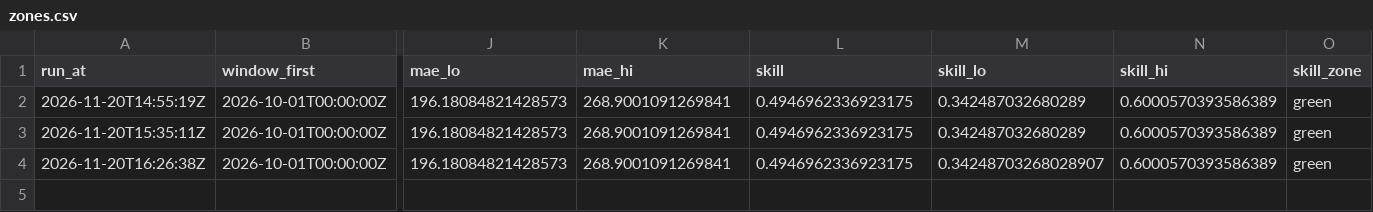
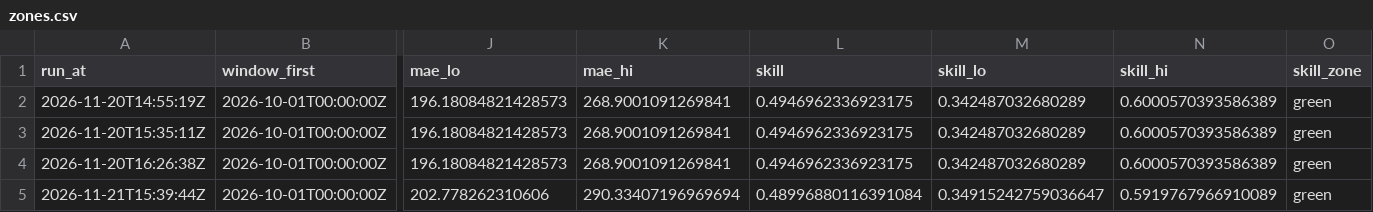
Before and after one commit to AashishS97/gridcast, a CSV file: zones.csv, drawn as a sheet; only a part is shown, gaps mark what is left out; rows hold the shown columns only; the diff names each change by its address in the sheet, - before the commit and + after, or states it on an @@ line.

```diff
--- a/zones.csv
+++ b/zones.csv
-M4 (skill_lo): 0.34248703268028907
+M4 (skill_lo): 0.342487032680289
+row 5: 2026-11-21T15:39:44Z | 2026-10-01T00:00:00Z | 202.778262310606 | 290.33407196969694 | 0.48996880116391084 | 0.34915242759036647 | 0.5919767966910089 | green
```
Also changed, not shown: drift.csv, forecasts.csv, 8 other files.
